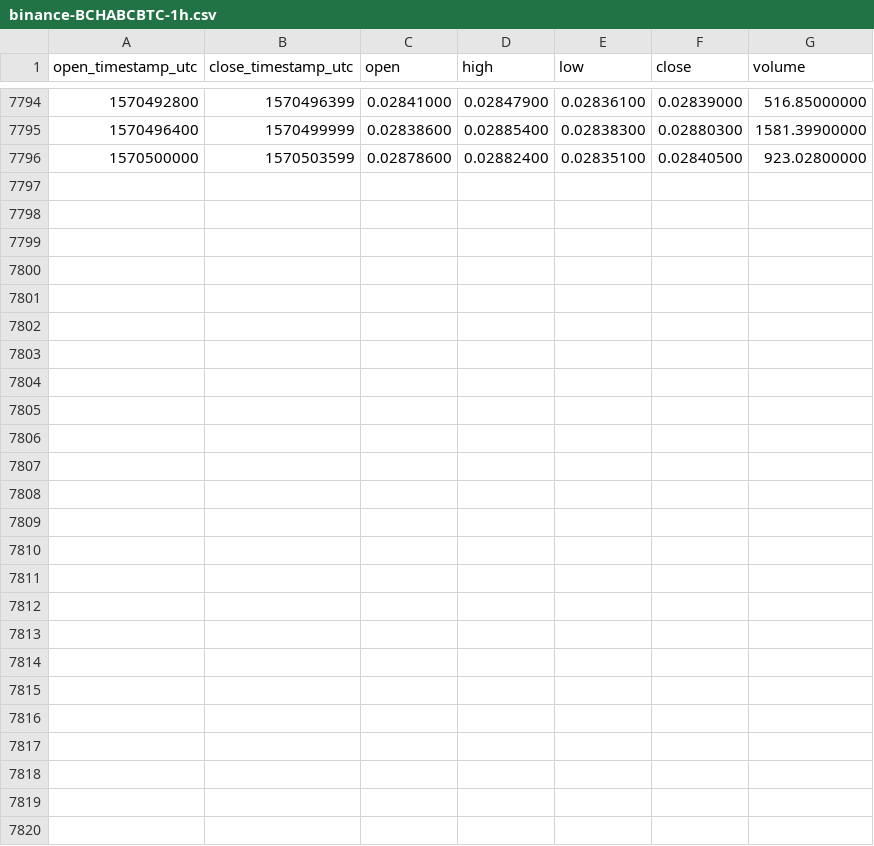
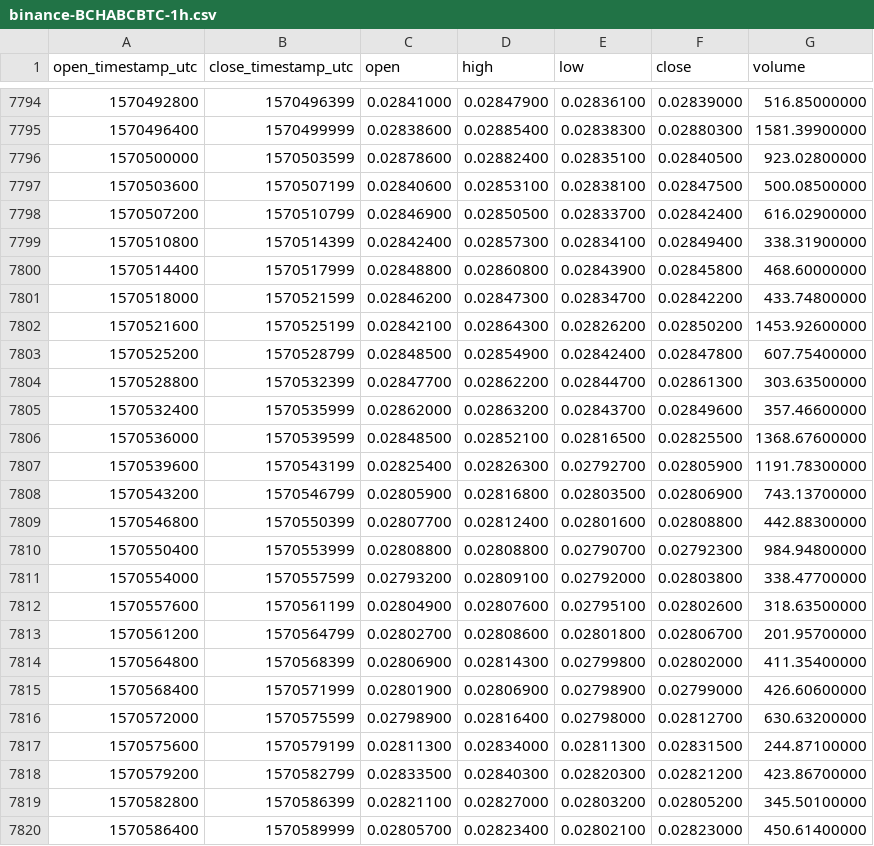
Before and after one commit to cryptobigbro/binance-BCHABCBTC, a CSV file: binance-BCHABCBTC-1h.csv, drawn as a sheet; only a part is shown, gaps mark what is left out; the diff names each change by its address in the sheet, - before the commit and + after, or states it on an @@ line.

Commit message:
Update OHLCV data.

```diff
--- a/binance-BCHABCBTC-1h.csv
+++ b/binance-BCHABCBTC-1h.csv
+row 7797: 1570503600 | 1570507199 | 0.02840600 | 0.02853100 | 0.02838100 | 0.02847500 | 500.08500000
+row 7798: 1570507200 | 1570510799 | 0.02846900 | 0.02850500 | 0.02833700 | 0.02842400 | 616.02900000
+row 7799: 1570510800 | 1570514399 | 0.02842400 | 0.02857300 | 0.02834100 | 0.02849400 | 338.31900000
+row 7800: 1570514400 | 1570517999 | 0.02848800 | 0.02860800 | 0.02843900 | 0.02845800 | 468.60000000
+row 7801: 1570518000 | 1570521599 | 0.02846200 | 0.02847300 | 0.02834700 | 0.02842200 | 433.74800000
+row 7802: 1570521600 | 1570525199 | 0.02842100 | 0.02864300 | 0.02826200 | 0.02850200 | 1453.92600000
+row 7803: 1570525200 | 1570528799 | 0.02848500 | 0.02854900 | 0.02842400 | 0.02847800 | 607.75400000
+row 7804: 1570528800 | 1570532399 | 0.02847700 | 0.02862200 | 0.02844700 | 0.02861300 | 303.63500000
+row 7805: 1570532400 | 1570535999 | 0.02862000 | 0.02863200 | 0.02843700 | 0.02849600 | 357.46600000
+row 7806: 1570536000 | 1570539599 | 0.02848500 | 0.02852100 | 0.02816500 | 0.02825500 | 1368.67600000
+row 7807: 1570539600 | 1570543199 | 0.02825400 | 0.02826300 | 0.02792700 | 0.02805900 | 1191.78300000
+row 7808: 1570543200 | 1570546799 | 0.02805900 | 0.02816800 | 0.02803500 | 0.02806900 | 743.13700000
+row 7809: 1570546800 | 1570550399 | 0.02807700 | 0.02812400 | 0.02801600 | 0.02808800 | 442.88300000
+row 7810: 1570550400 | 1570553999 | 0.02808800 | 0.02808800 | 0.02790700 | 0.02792300 | 984.94800000
+row 7811: 1570554000 | 1570557599 | 0.02793200 | 0.02809100 | 0.02792000 | 0.02803800 | 338.47700000
+row 7812: 1570557600 | 1570561199 | 0.02804900 | 0.02807600 | 0.02795100 | 0.02802600 | 318.63500000
+row 7813: 1570561200 | 1570564799 | 0.02802700 | 0.02808600 | 0.02801800 | 0.02806700 | 201.95700000
+row 7814: 1570564800 | 1570568399 | 0.02806900 | 0.02814300 | 0.02799800 | 0.02802000 | 411.35400000
+row 7815: 1570568400 | 1570571999 | 0.02801900 | 0.02806900 | 0.02798900 | 0.02799000 | 426.60600000
+row 7816: 1570572000 | 1570575599 | 0.02798900 | 0.02816400 | 0.02798000 | 0.02812700 | 630.63200000
+row 7817: 1570575600 | 1570579199 | 0.02811300 | 0.02834000 | 0.02811300 | 0.02831500 | 244.87100000
+row 7818: 1570579200 | 1570582799 | 0.02833500 | 0.02840300 | 0.02820300 | 0.02821200 | 423.86700000
+row 7819: 1570582800 | 1570586399 | 0.02821100 | 0.02827000 | 0.02803200 | 0.02805200 | 345.50100000
+row 7820: 1570586400 | 1570589999 | 0.02805700 | 0.02823400 | 0.02802100 | 0.02823000 | 450.61400000
```
Also changed, not shown: binance-BCHABCBTC-1d.csv.
